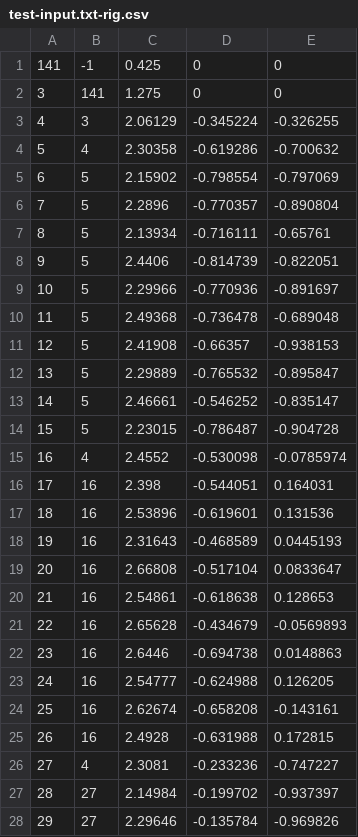
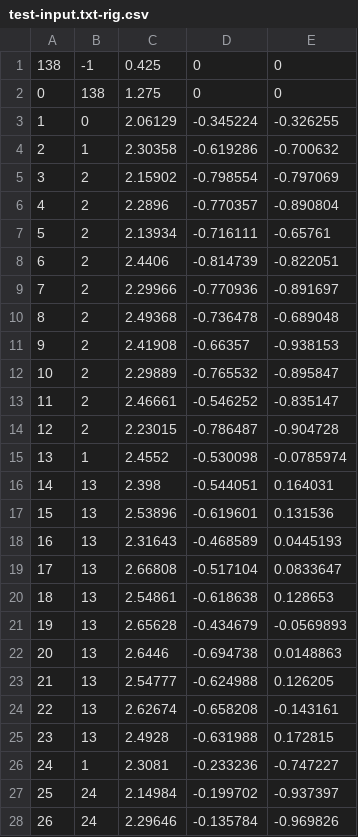
Before and after one commit to i-yam-jeremy/pomegranate, a CSV file: examples/test-input.txt-rig.csv, drawn as a sheet; only a part is shown; the diff covers the shown part only; the diff names each change by its address in the sheet, - before the commit and + after, or states it on an @@ line.

```diff
--- a/examples/test-input.txt-rig.csv
+++ b/examples/test-input.txt-rig.csv
@@ column A renumbered from row 1 down @@
-B2: 141
+B2: 138
-B3: 3
+B3: 0
-B4: 4
+B4: 1
-B5:B14: 5
+B5:B14: 2
-B15: 4
+B15: 1
-B16:B25: 16
+B16:B25: 13
-B26: 4
+B26: 1
-B27:B28: 27
+B27:B28: 24
```
Also changed, not shown: 111 edited cells elsewhere in this file, 2 other files.
